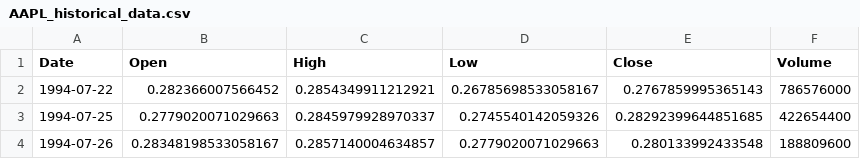
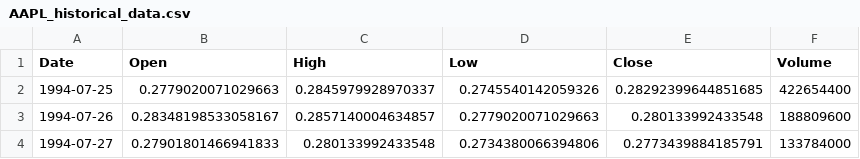
Before and after one commit to heqqqqx/EmpiricalFinancial, a CSV file: data/AAPL_historical_data.csv, drawn as a sheet; only a part is shown; the shorter side is filled out with more unchanged rows.

```diff
--- a/data/AAPL_historical_data.csv
+++ b/data/AAPL_historical_data.csv
@@ -1,3 +1,2 @@
 Date,Open,High,Low,Close,Volume
-1994-07-22,0.282366007566452,0.2854349911212921,0.26785698533058167,0.2767859995365143,786576000
 1994-07-25,0.2779020071029663,0.2845979928970337,0.2745540142059326,0.28292399644851685,422654400
```
Also changed, not shown: cleaned_data/META_cleaned_data.csv, cleaned_data/TSLA_cleaned_data.csv, 6 other files.
